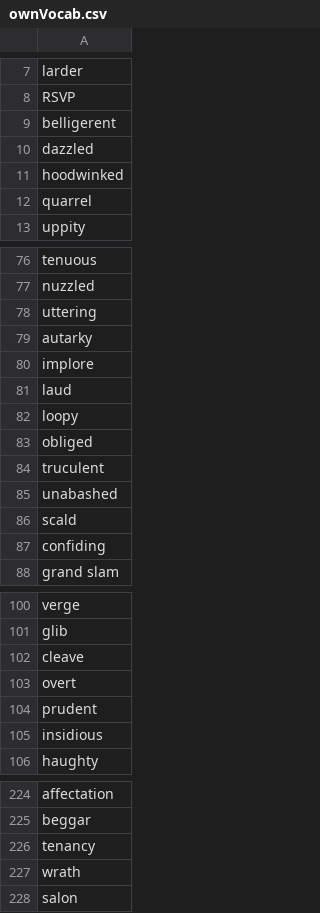
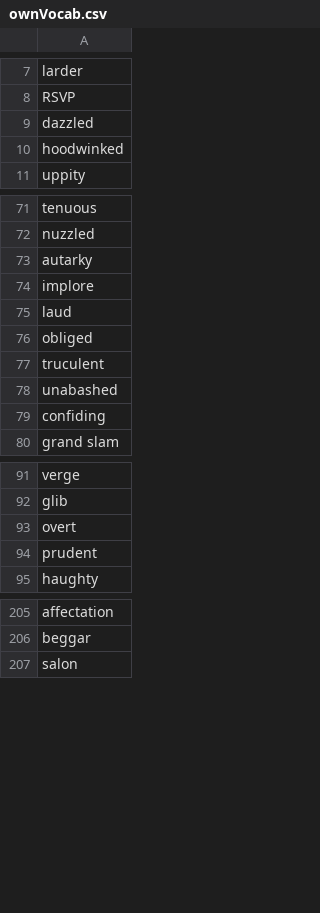
Before and after one commit to zoodyy/Random-Words-New, a CSV file: Random Words New/Bundled/Wordlists/ownVocab.csv, drawn as a sheet; only a part is shown, gaps mark what is left out; removed rows and columns are numbered as before the commit, all else as after; the diff covers the shown part only; the diff names each change by its address in the sheet, - before the commit and + after, or states it on an @@ line.

Commit message:
added undo delete word from wordlist button, updated ownVocab.csv

```diff
--- a/Random Words New/Bundled/Wordlists/ownVocab.csv
+++ b/Random Words New/Bundled/Wordlists/ownVocab.csv
-row 9: belligerent
-row 12: quarrel
-row 78: uttering
-row 82: loopy
-row 86: scald
-row 102: cleave
-row 105: insidious
-row 226: tenancy
-row 227: wrath
```
Also changed, not shown: 140 added rows and 18 removed rows elsewhere in this file, 1 other file.
